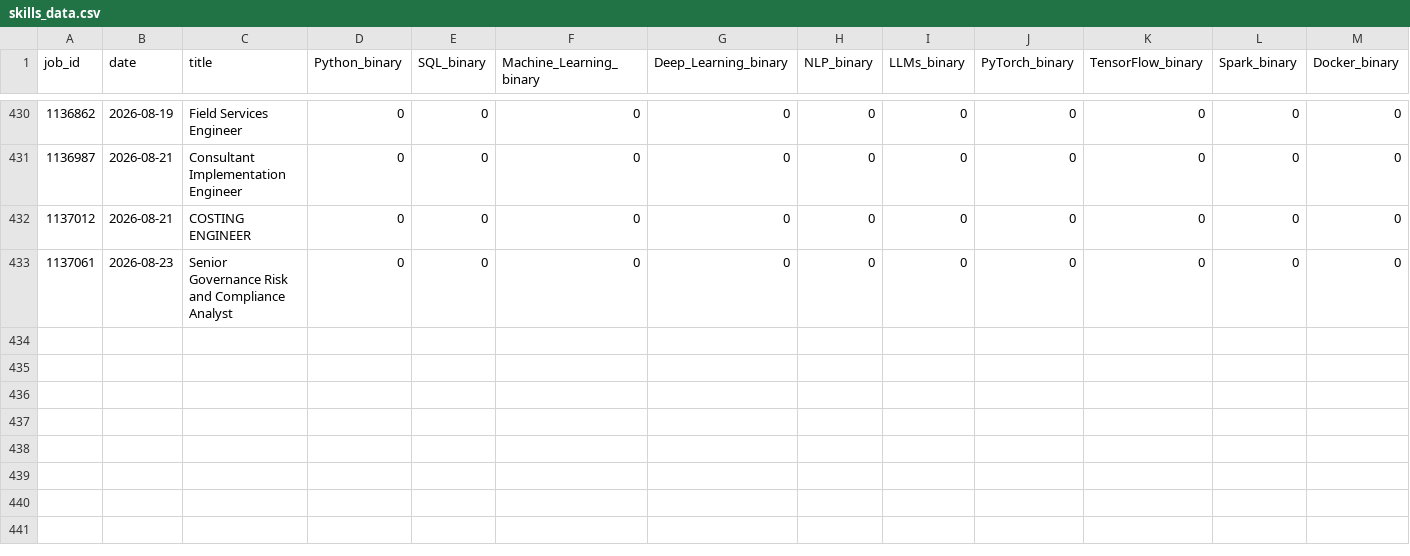
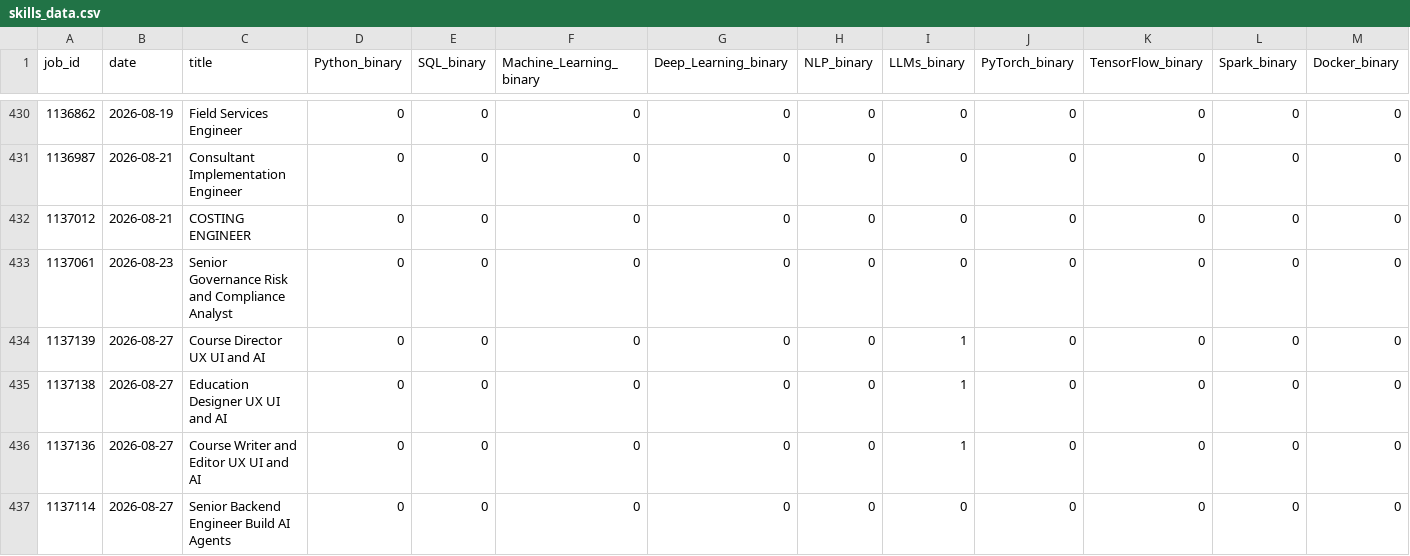
Before and after one commit to bence-szabo-git/Skill-Tracker-Data-Science, a CSV file: skills_data.csv, drawn as a sheet; only a part is shown, gaps mark what is left out; rows hold the shown columns only; the diff names each change by its address in the sheet, - before the commit and + after, or states it on an @@ line.

```diff
--- a/skills_data.csv
+++ b/skills_data.csv
+row 434: 1137139 | 2026-08-27 | Course Director UX UI and AI | 0 | 0 | 0 | 0 | 0 | 1 | 0 | 0 | 0 | 0
+row 435: 1137138 | 2026-08-27 | Education Designer UX UI and AI | 0 | 0 | 0 | 0 | 0 | 1 | 0 | 0 | 0 | 0
+row 436: 1137136 | 2026-08-27 | Course Writer and Editor UX UI and AI | 0 | 0 | 0 | 0 | 0 | 1 | 0 | 0 | 0 | 0
+row 437: 1137114 | 2026-08-27 | Senior Backend Engineer Build AI Agents | 0 | 0 | 0 | 0 | 0 | 0 | 0 | 0 | 0 | 0
```
Also changed, not shown: 1 other file.
